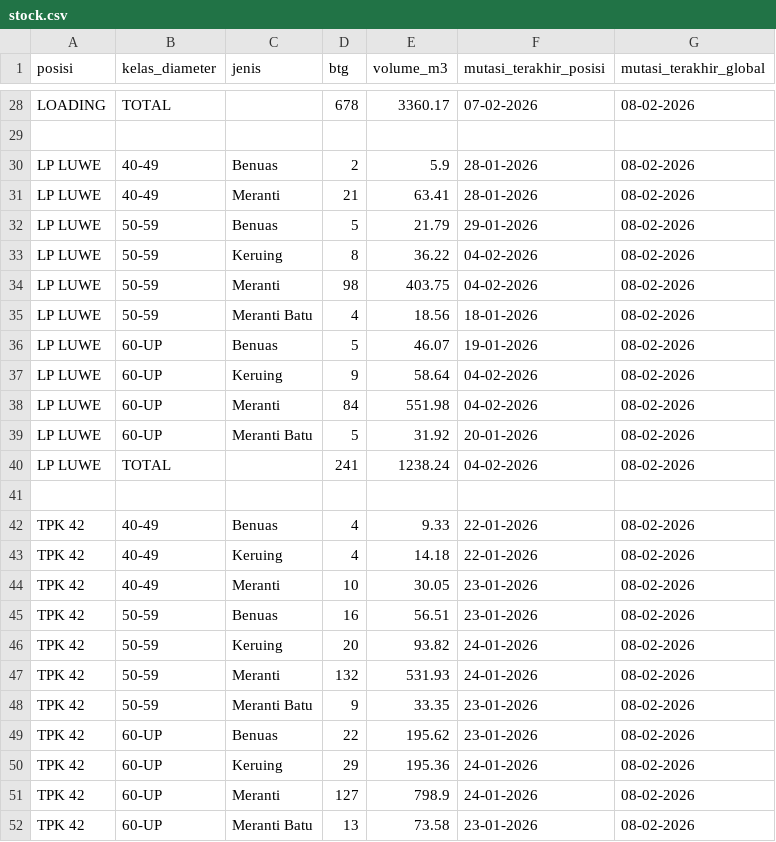
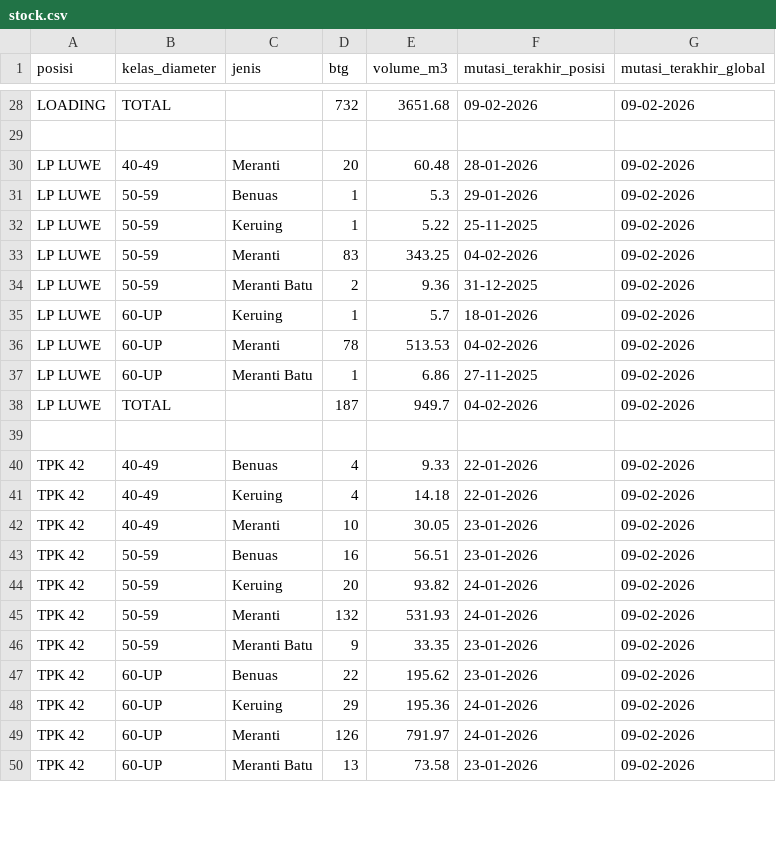
Before and after one commit to duniandis/data_apk, a CSV file: stock.csv, drawn as a sheet; only a part is shown, gaps mark what is left out; removed rows and columns are numbered as before the commit, all else as after; the diff covers the shown part only; the diff names each change by its address in the sheet, - before the commit and + after, or states it on an @@ line.

```diff
--- a/stock.csv
+++ b/stock.csv
-D28 (btg): 678
+D28 (btg): 732
-E28 (volume_m3): 3360.17
+E28 (volume_m3): 3651.68
-F28 (mutasi_terakhir_posisi): 07-02-2026
+F28 (mutasi_terakhir_posisi): 09-02-2026
-G28 (mutasi_terakhir_global): 08-02-2026
+G28 (mutasi_terakhir_global): 09-02-2026
-row 30: LP LUWE | 40-49 | Benuas | 2 | 5.9 | 28-01-2026 | 08-02-2026
-D30 (btg): 21
+D30 (btg): 20
-E30 (volume_m3): 63.41
+E30 (volume_m3): 60.48
-G30:G34 (mutasi_terakhir_global): 08-02-2026
+G30:G34 (mutasi_terakhir_global): 09-02-2026
-D31 (btg): 5
+D31 (btg): 1
-E31 (volume_m3): 21.79
+E31 (volume_m3): 5.3
-D32 (btg): 8
+D32 (btg): 1
-E32 (volume_m3): 36.22
+E32 (volume_m3): 5.22
-F32 (mutasi_terakhir_posisi): 04-02-2026
+F32 (mutasi_terakhir_posisi): 25-11-2025
-D33 (btg): 98
+D33 (btg): 83
-E33 (volume_m3): 403.75
+E33 (volume_m3): 343.25
-D34 (btg): 4
+D34 (btg): 2
-E34 (volume_m3): 18.56
+E34 (volume_m3): 9.36
-F34 (mutasi_terakhir_posisi): 18-01-2026
+F34 (mutasi_terakhir_posisi): 31-12-2025
-row 36: LP LUWE | 60-UP | Benuas | 5 | 46.07 | 19-01-2026 | 08-02-2026
-D35 (btg): 9
+D35 (btg): 1
-E35 (volume_m3): 58.64
+E35 (volume_m3): 5.7
-F35 (mutasi_terakhir_posisi): 04-02-2026
+F35 (mutasi_terakhir_posisi): 18-01-2026
-G35:G38 (mutasi_terakhir_global): 08-02-2026
+G35:G38 (mutasi_terakhir_global): 09-02-2026
-D36 (btg): 84
+D36 (btg): 78
-E36 (volume_m3): 551.98
+E36 (volume_m3): 513.53
-D37 (btg): 5
+D37 (btg): 1
-E37 (volume_m3): 31.92
+E37 (volume_m3): 6.86
-F37 (mutasi_terakhir_posisi): 20-01-2026
+F37 (mutasi_terakhir_posisi): 27-11-2025
-D38 (btg): 241
+D38 (btg): 187
-E38 (volume_m3): 1238.24
+E38 (volume_m3): 949.7
-G40:G50 (mutasi_terakhir_global): 08-02-2026
+G40:G50 (mutasi_terakhir_global): 09-02-2026
-D49 (btg): 127
+D49 (btg): 126
-E49 (volume_m3): 798.9
+E49 (volume_m3): 791.97
```
Also changed, not shown: 78 edited cells elsewhere in this file, 1 other file.
